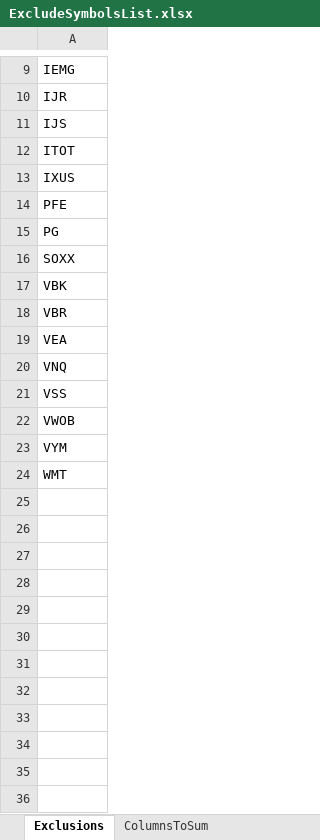
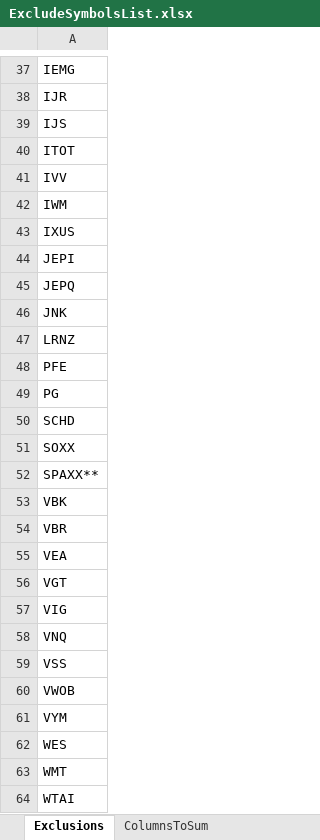
Before and after one commit to ericdaviddev/stock_spreadsheets, an Excel workbook: ExcludeSymbolsList.xlsx, sheet Exclusions, drawn as a sheet; only a part is shown, gaps mark what is left out; values as stored, in another font and other column widths than the file's, no borders; the diff covers the shown part only; the diff names each change by its address in the sheet, - before the commit and + after, or states it on an @@ line.

```diff
--- a/ExcludeSymbolsList.xlsx (sheet Exclusions)
+++ b/ExcludeSymbolsList.xlsx (sheet Exclusions)
+row 41: IVV
+row 42: IWM
+row 44: JEPI
+row 45: JEPQ
+row 46: JNK
+row 47: LRNZ
+row 50: SCHD
+row 52: SPAXX**
+row 56: VGT
+row 57: VIG
+row 62: WES
+row 64: WTAI
```
Also changed, not shown: 28 added rows elsewhere in this sheet, 4 other files.
